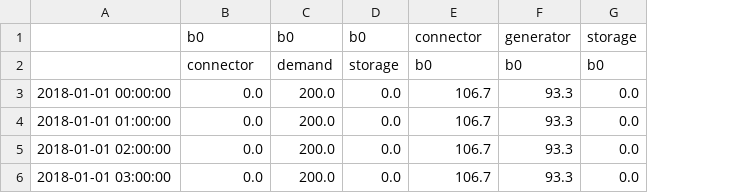
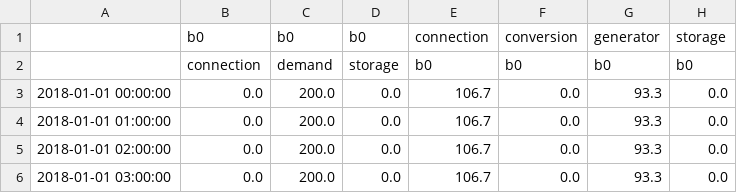
Before and after one commit to oemof/oemof-examples, a CSV file: examples/oemof_0.2/facades/results/b0-flows.csv, drawn as a sheet; the diff names each change by its address in the sheet, - before the commit and + after, or states it on an @@ line.

Commit message:
update facades example

```diff
--- a/examples/oemof_0.2/facades/results/b0-flows.csv
+++ b/examples/oemof_0.2/facades/results/b0-flows.csv
+column F, rows 1-6: conversion | b0 | 0.0 | 0.0 | 0.0 | 0.0
-E1: connector
+E1: connection
-B2: connector
+B2: connection
```
Also changed, not shown: 3 other files.
